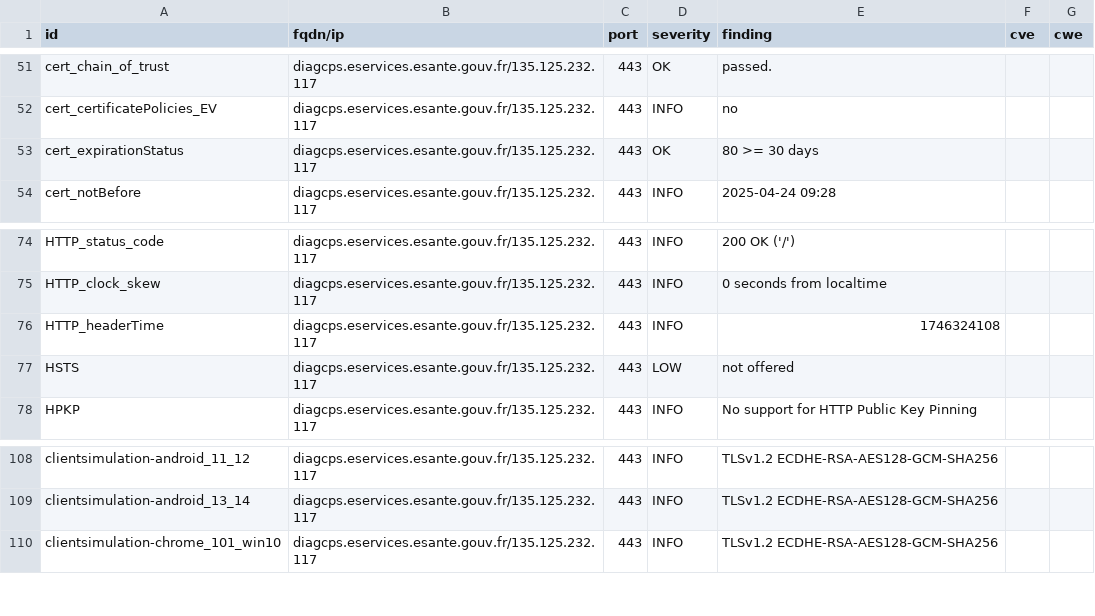
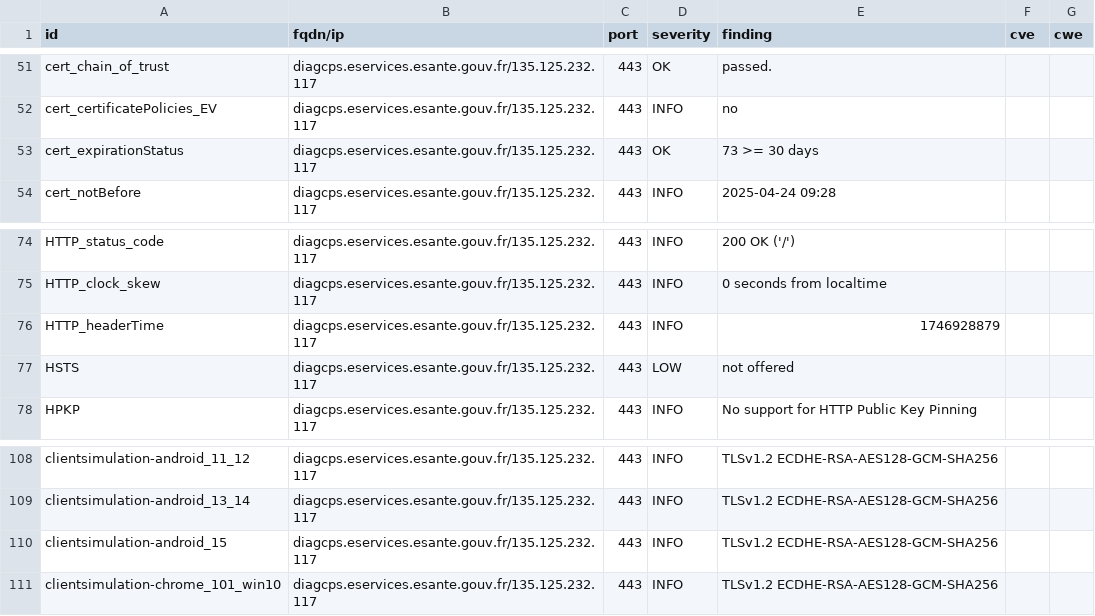
Before and after one commit to ansforge/dashlord, a CSV file: results/aHR0cHM6Ly9kaWFnY3BzLmVzZXJ2aWNlcy5lc2FudGUuZ291di5mcg==/testssl.csv, drawn as a sheet; only a part is shown, gaps mark what is left out.

```diff
--- a/results/aHR0cHM6Ly9kaWFnY3BzLmVzZXJ2aWNlcy5lc2FudGUuZ291di5mcg==/testssl.csv
+++ b/results/aHR0cHM6Ly9kaWFnY3BzLmVzZXJ2aWNlcy5lc2FudGUuZ291di5mcg==/testssl.csv
@@ -52,3 +52,3 @@
 "cert_certificatePolicies_EV","diagcps.eservices.esante.gouv.fr/135.125.232.117","443","INFO","no","",""
-"cert_expirationStatus","diagcps.eservices.esante.gouv.fr/135.125.232.117","443","OK","80 >= 30 days","",""
+"cert_expirationStatus","diagcps.eservices.esante.gouv.fr/135.125.232.117","443","OK","73 >= 30 days","",""
 "cert_notBefore","diagcps.eservices.esante.gouv.fr/135.125.232.117","443","INFO","2025-04-24 09:28","",""
@@ -75,3 +75,3 @@
 "HTTP_clock_skew","diagcps.eservices.esante.gouv.fr/135.125.232.117","443","INFO","0 seconds from localtime","",""
-"HTTP_headerTime","diagcps.eservices.esante.gouv.fr/135.125.232.117","443","INFO","1746324108","",""
+"HTTP_headerTime","diagcps.eservices.esante.gouv.fr/135.125.232.117","443","INFO","1746928879","",""
 "HSTS","diagcps.eservices.esante.gouv.fr/135.125.232.117","443","LOW","not offered","",""
@@ -109,2 +109,3 @@
 "clientsimulation-android_13_14","diagcps.eservices.esante.gouv.fr/135.125.232.117","443","INFO","TLSv1.2 ECDHE-RSA-AES128-GCM-SHA256","",""
+"clientsimulation-android_15","diagcps.eservices.esante.gouv.fr/135.125.232.117","443","INFO","TLSv1.2 ECDHE-RSA-AES128-GCM-SHA256","",""
 "clientsimulation-chrome_101_win10","diagcps.eservices.esante.gouv.fr/135.125.232.117","443","INFO","TLSv1.2 ECDHE-RSA-AES128-GCM-SHA256","",""
```
Also changed, not shown: 17 other files.
